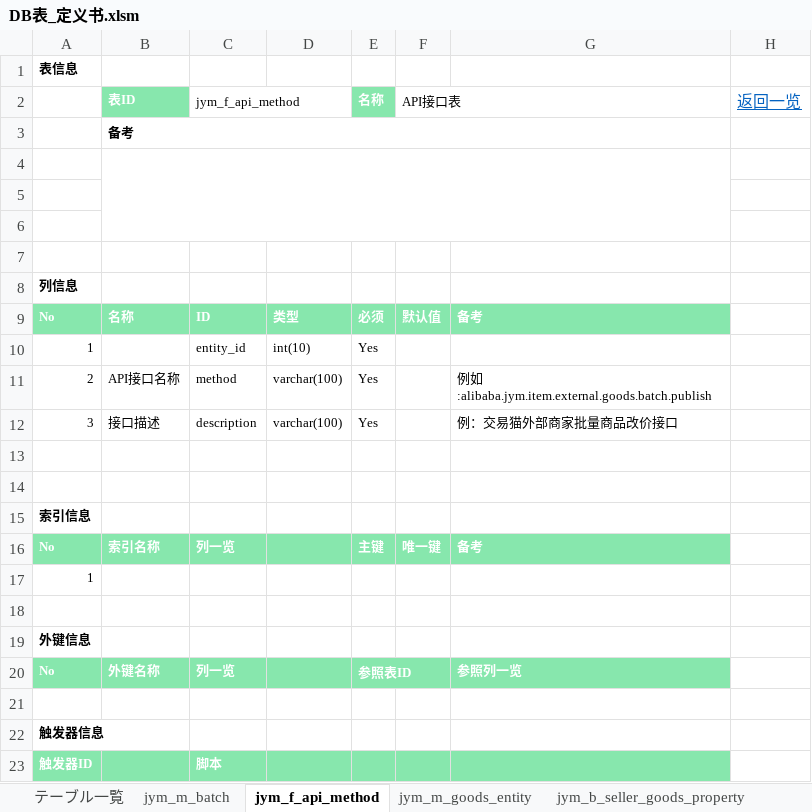
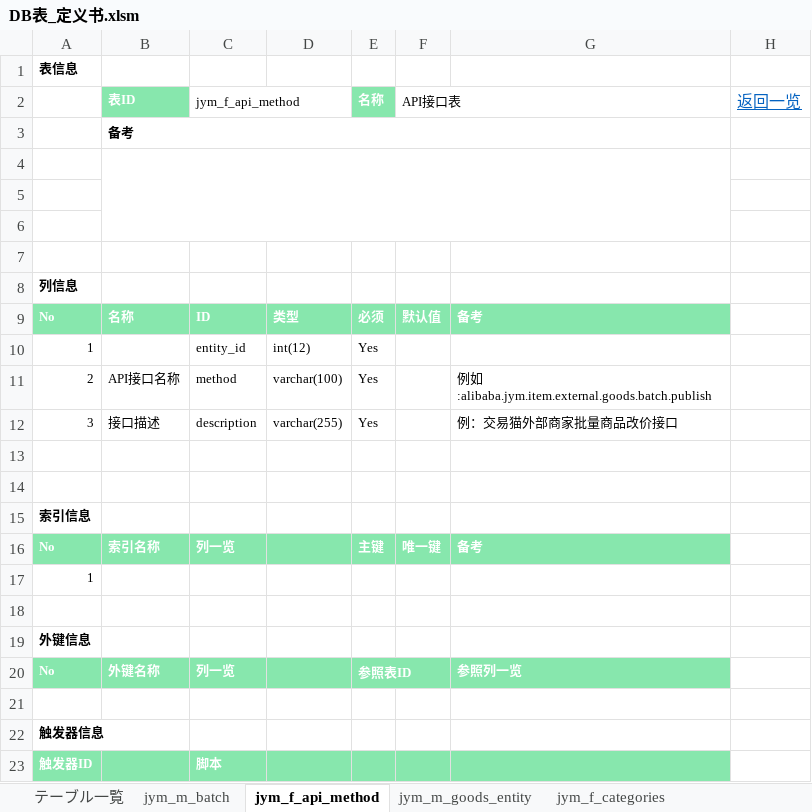
Before and after one commit to jym-developmemt/Doc, an Excel workbook: DB表_定义书.xlsm, sheet jym_f_api_method, drawn as a sheet; values as stored, in another font and other column widths than the file's, no borders; the diff names each change by its address in the sheet, - before the commit and + after, or states it on an @@ line.

```diff
--- a/DB表_定义书.xlsm (sheet jym_f_api_method)
+++ b/DB表_定义书.xlsm (sheet jym_f_api_method)
+sheet tab: jym_f_categories
-D10: int(10)
+D10: int(12)
-D12: varchar(100)
+D12: varchar(255)
```
Also changed, not shown: sheet jym_m_goods_entity, sheet テーブル一覧, sheet jym_m_batch, sheet jym_b_goods_images, sheet jym_b_goods_property, sheet jym_b_seller_goods_property, formulas that keep their value, charts or pictures, 1 other file.
